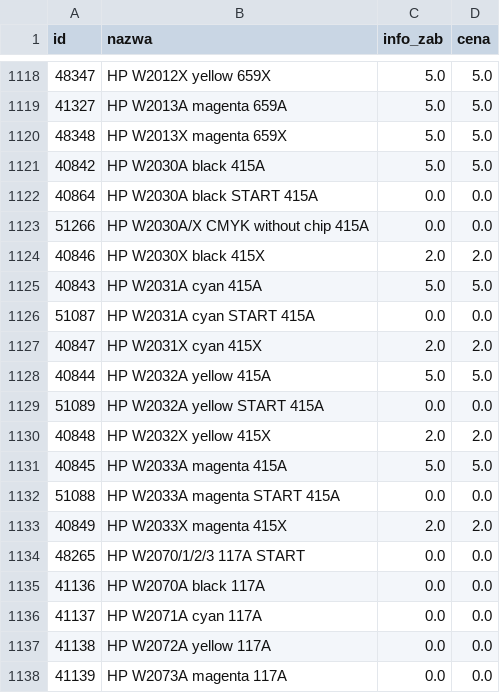
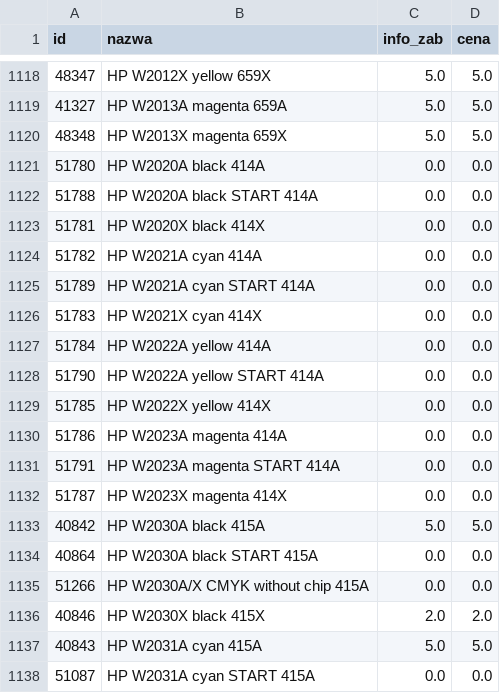
Before and after one commit to Max7476/bazaplikow, a CSV file: Tonery.csv, drawn as a sheet; only a part is shown, gaps mark what is left out; the shorter side is filled out with more unchanged rows.

Commit message:
Aktualizacja CSV z komputera w pracy

```diff
--- a/Tonery.csv
+++ b/Tonery.csv
@@ -1120,2 +1120,14 @@
 "48348";"HP  W2013X magenta       659X";"5.0";"5.0"
+"51780";"HP  W2020A black            414A";"0.0";"0.0"
+"51788";"HP  W2020A black START     414A";"0.0";"0.0"
+"51781";"HP  W2020X black            414X";"0.0";"0.0"
+"51782";"HP  W2021A cyan            414A";"0.0";"0.0"
+"51789";"HP  W2021A cyan START     414A";"0.0";"0.0"
+"51783";"HP  W2021X cyan            414X";"0.0";"0.0"
+"51784";"HP  W2022A yellow            414A";"0.0";"0.0"
+"51790";"HP  W2022A yellow START     414A";"0.0";"0.0"
+"51785";"HP  W2022X yellow            414X";"0.0";"0.0"
+"51786";"HP  W2023A magenta            414A";"0.0";"0.0"
+"51791";"HP  W2023A magenta START     414A";"0.0";"0.0"
+"51787";"HP  W2023X magenta            414X";"0.0";"0.0"
 "40842";"HP  W2030A black            415A";"5.0";"5.0"
```
